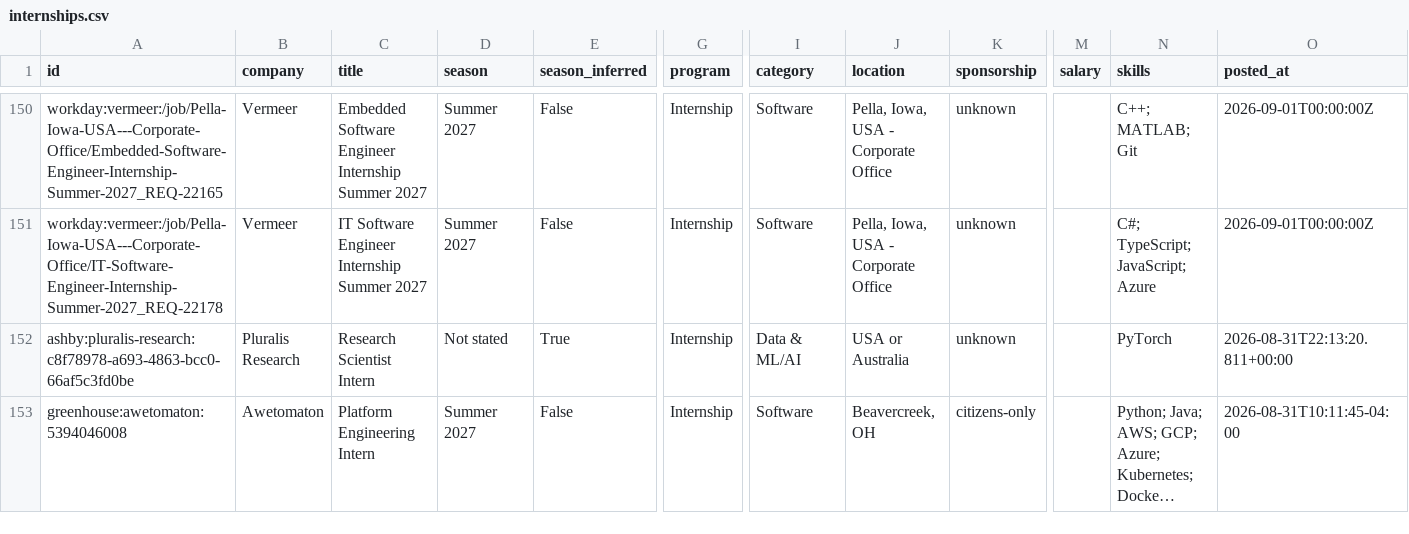
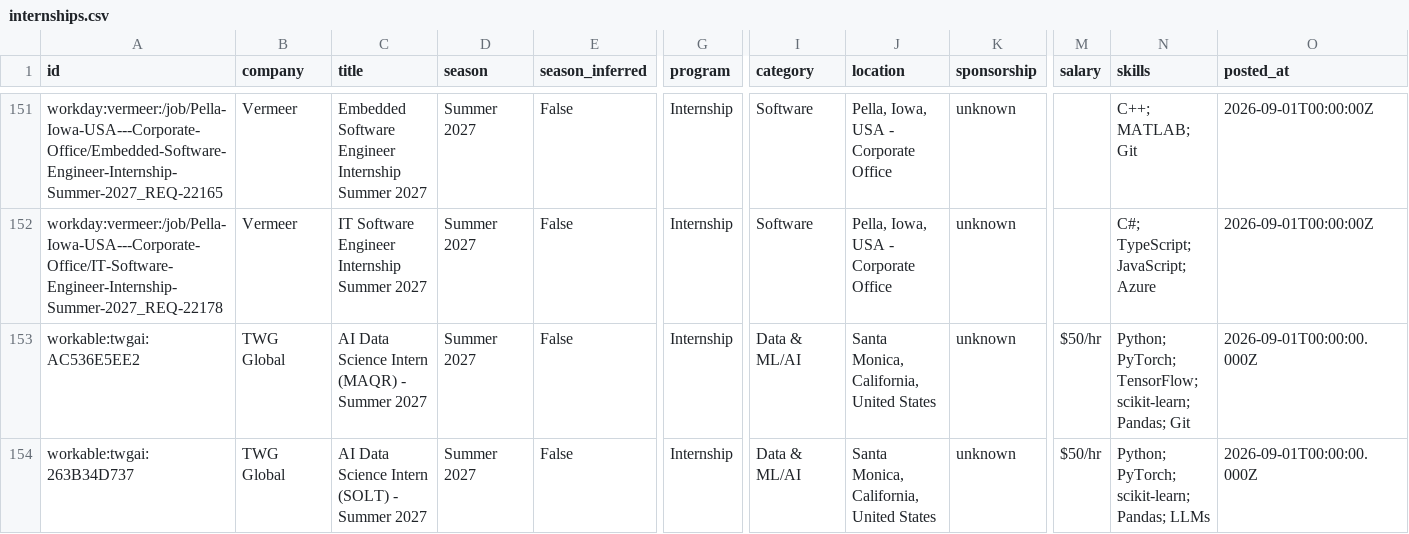
Before and after one commit to zshah101/Automated-List-Of-Summer-2027-and-Fall-2026-Tech-Internships, a CSV file: data/internships.csv, drawn as a sheet; only a part is shown, gaps mark what is left out; the shorter side is filled out with more unchanged rows; long unchanged cells end in …; rows hold the shown columns only; the diff covers the shown part only; the diff names each change by its address in the sheet, - before the commit and + after, or states it on an @@ line.

```diff
--- a/data/internships.csv
+++ b/data/internships.csv
+row 153: workable:twgai:AC536E5EE2 | TWG Global | AI Data Science Intern (MAQR) - Summer 2027 | Summer 2027 | False | Internship | Data & ML/AI | Santa Monica, California, United States | unknown | $50/hr | Python; PyTorch; TensorFlow; scikit-learn; Pandas; Git | 2026-09-01T00:00:00.000Z
+row 154: workable:twgai:263B34D737 | TWG Global | AI Data Science Intern (SOLT) - Summer 2027 | Summer 2027 | False | Internship | Data & ML/AI | Santa Monica, California, United States | unknown | $50/hr | Python; PyTorch; scikit-learn; Pandas; LLMs | 2026-09-01T00:00:00.000Z
```
Also changed, not shown: 2 added rows and 1 removed row elsewhere in this file, docs/internships.csv, 15 other files.
